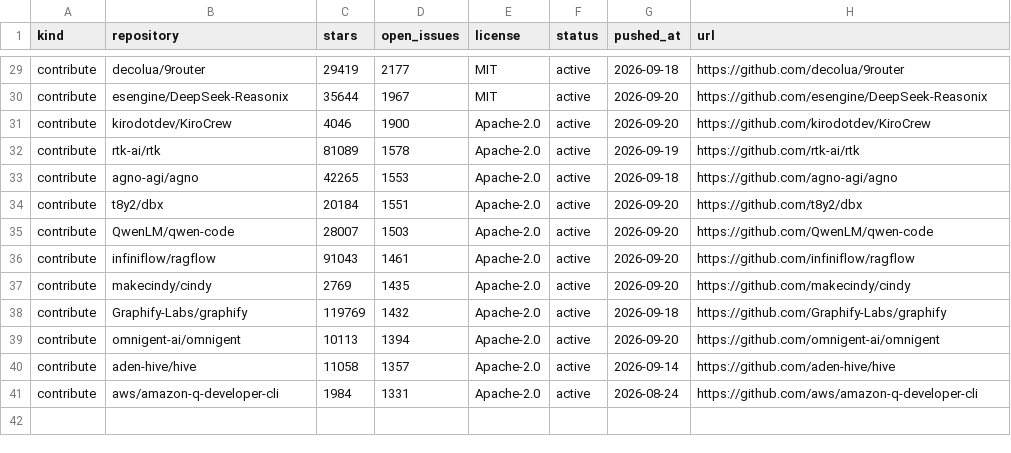
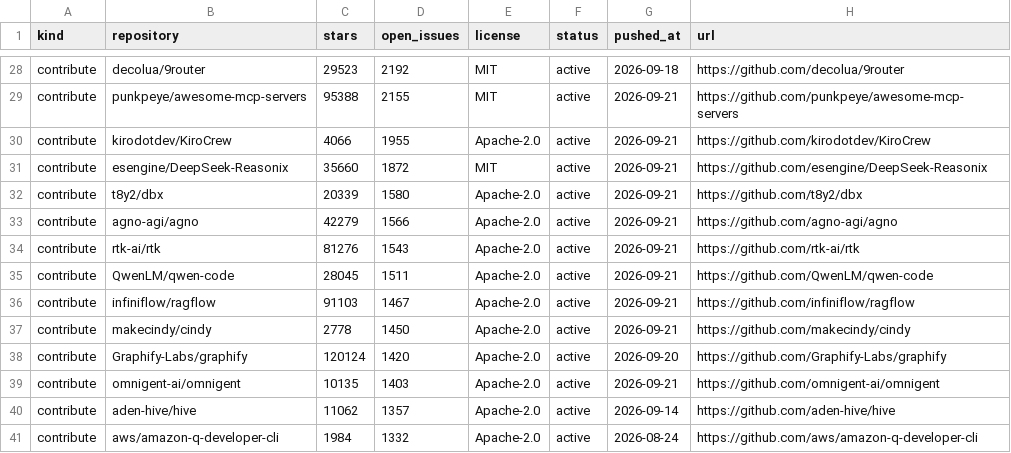
Before and after one commit to Keremozdemirra/agent-vitals, a CSV file: data/candidates.csv, drawn as a sheet; only a part is shown, gaps mark what is left out; removed rows and columns are numbered as before the commit, all else as after; the diff covers the shown part only; the diff names each change by its address in the sheet, - before the commit and + after, or states it on an @@ line.

```diff
--- a/data/candidates.csv
+++ b/data/candidates.csv
-C28 (stars): 29419
+C28 (stars): 29523
-D28 (open_issues): 2177
+D28 (open_issues): 2192
-B29 (repository): esengine/DeepSeek-Reasonix
+B29 (repository): punkpeye/awesome-mcp-servers
-C29 (stars): 35644
+C29 (stars): 95388
-D29 (open_issues): 1967
+D29 (open_issues): 2155
-G29:G30 (pushed_at): 2026-09-20
+G29:G30 (pushed_at): 2026-09-21
-H29 (url): https://github.com/esengine/DeepSeek-Reasonix
+H29 (url): https://github.com/punkpeye/awesome-mcp-servers
-C30 (stars): 4046
+C30 (stars): 4066
-D30 (open_issues): 1900
+D30 (open_issues): 1955
-row 32: contribute | rtk-ai/rtk | 81089 | 1578 | Apache-2.0 | active | 2026-09-19 | https://github.com/rtk-ai/rtk
-row 33: contribute | agno-agi/agno | 42265 | 1553 | Apache-2.0 | active | 2026-09-18 | https://github.com/agno-agi/agno
+row 31: contribute | esengine/DeepSeek-Reasonix | 35660 | 1872 | MIT | active | 2026-09-21 | https://github.com/esengine/DeepSeek-Reasonix
-C32 (stars): 20184
+C32 (stars): 20339
-D32 (open_issues): 1551
+D32 (open_issues): 1580
-G32 (pushed_at): 2026-09-20
+G32 (pushed_at): 2026-09-21
+row 33: contribute | agno-agi/agno | 42279 | 1566 | Apache-2.0 | active | 2026-09-21 | https://github.com/agno-agi/agno
+row 34: contribute | rtk-ai/rtk | 81276 | 1543 | Apache-2.0 | active | 2026-09-21 | https://github.com/rtk-ai/rtk
-C35 (stars): 28007
+C35 (stars): 28045
-D35 (open_issues): 1503
+D35 (open_issues): 1511
-G35:G37 (pushed_at): 2026-09-20
+G35:G37 (pushed_at): 2026-09-21
-C36 (stars): 91043
+C36 (stars): 91103
-D36 (open_issues): 1461
+D36 (open_issues): 1467
-C37 (stars): 2769
+C37 (stars): 2778
-D37 (open_issues): 1435
+D37 (open_issues): 1450
-C38 (stars): 119769
+C38 (stars): 120124
-D38 (open_issues): 1432
+D38 (open_issues): 1420
-G38 (pushed_at): 2026-09-18
+G38 (pushed_at): 2026-09-20
-C39 (stars): 10113
+C39 (stars): 10135
-D39 (open_issues): 1394
+D39 (open_issues): 1403
-G39 (pushed_at): 2026-09-20
+G39 (pushed_at): 2026-09-21
-C40 (stars): 11058
+C40 (stars): 11062
-D41 (open_issues): 1331
+D41 (open_issues): 1332
```
Also changed, not shown: 1 removed row and 28 edited cells elsewhere in this file, data/history.csv, 5 other files.
